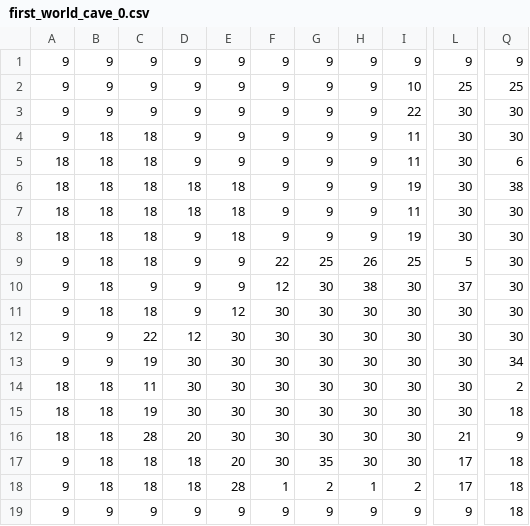
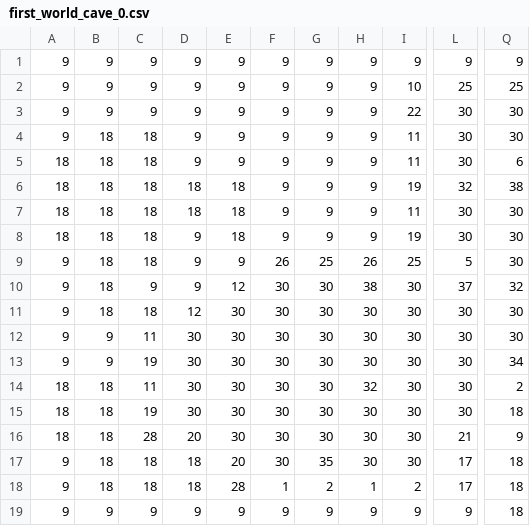
Before and after one commit to XFajk/here-in-darknes, a CSV file: assets/map_csvs/first_world_cave_0.csv, drawn as a sheet; only a part is shown, gaps mark what is left out; the diff names each change by its address in the sheet, - before the commit and + after, or states it on an @@ line.

```diff
--- a/assets/map_csvs/first_world_cave_0.csv
+++ b/assets/map_csvs/first_world_cave_0.csv
-L6: 30
+L6: 32
-F9: 22
+F9: 26
-E10: 9
+E10: 12
-F10: 12
+F10: 30
-Q10: 30
+Q10: 32
-D11: 9
+D11: 12
-E11: 12
+E11: 30
-C12: 22
+C12: 11
-D12: 12
+D12: 30
-H14: 30
+H14: 32
```
Also changed, not shown: 4 other files.
